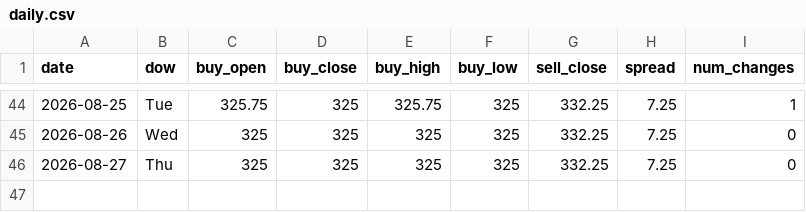
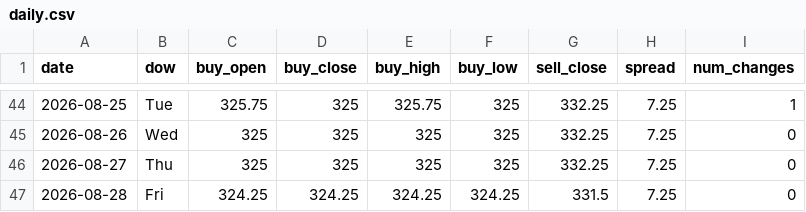
Before and after one commit to ndranathungact/tt-rate-tracker, a CSV file: data/daily.csv, drawn as a sheet; only a part is shown, gaps mark what is left out.

```diff
--- a/data/daily.csv
+++ b/data/daily.csv
@@ -46 +46,2 @@ date,dow,buy_open,buy_close,buy_high,buy_low,sell_close,spread,num_changes
 2026-08-27,Thu,325,325,325,325,332.25,7.25,0
+2026-08-28,Fri,324.25,324.25,324.25,324.25,331.5,7.25,0
```
Also changed, not shown: 5 other files.
